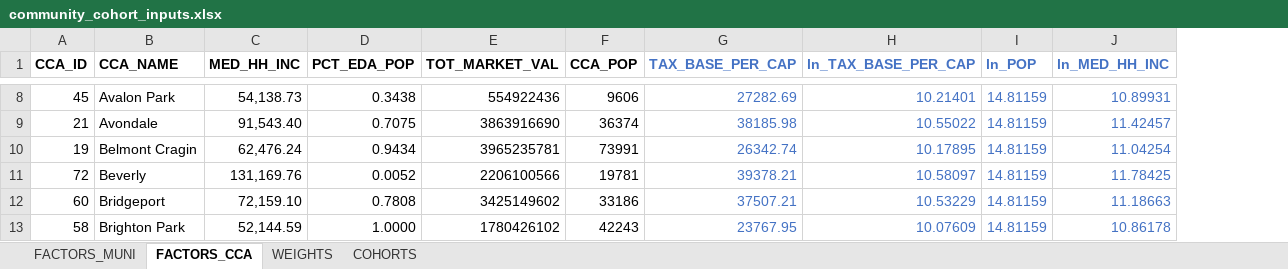
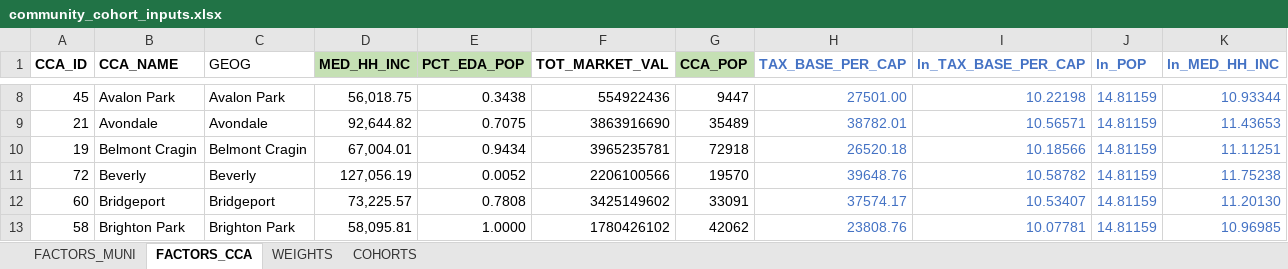
Before and after one commit to CMAP-REPOS/community-cohort-tool, an Excel workbook: input/community_cohort_inputs.xlsx, sheet FACTORS_CCA, drawn as a sheet; only a part is shown, gaps mark what is left out; values as stored, in another font and other column widths than the file's, no borders; addresses are those after the commit; the diff covers the shown part only; the diff names each change by its address in the sheet, - before the commit and + after, or states it on an @@ line.

```diff
--- a/input/community_cohort_inputs.xlsx (sheet FACTORS_CCA)
+++ b/input/community_cohort_inputs.xlsx (sheet FACTORS_CCA)
+column C (GEOG), rows 8-13: Avalon Park | Avondale | Belmont Cragin | Beverly | Bridgeport | Brighton Park
-D1:E1 fill: none
+D1:E1 fill: #C5E0B4
-G1 fill: none
+G1 fill: #C5E0B4
-D8 (MED_HH_INC): 54,138.73
+D8 (MED_HH_INC): 56,018.75
-G8 (CCA_POP): 9606
+G8 (CCA_POP): 9447
-H8 (TAX_BASE_PER_CAP): 27282.69
+H8 (TAX_BASE_PER_CAP): 27501.00
-I8 (ln_TAX_BASE_PER_CAP): 10.21401
+I8 (ln_TAX_BASE_PER_CAP): 10.22198
-K8 (ln_MED_HH_INC): 10.89931
+K8 (ln_MED_HH_INC): 10.93344
-D9 (MED_HH_INC): 91,543.40
+D9 (MED_HH_INC): 92,644.82
-G9 (CCA_POP): 36374
+G9 (CCA_POP): 35489
-H9 (TAX_BASE_PER_CAP): 38185.98
+H9 (TAX_BASE_PER_CAP): 38782.01
-I9 (ln_TAX_BASE_PER_CAP): 10.55022
+I9 (ln_TAX_BASE_PER_CAP): 10.56571
-K9 (ln_MED_HH_INC): 11.42457
+K9 (ln_MED_HH_INC): 11.43653
-D10 (MED_HH_INC): 62,476.24
+D10 (MED_HH_INC): 67,004.01
-G10 (CCA_POP): 73991
+G10 (CCA_POP): 72918
-H10 (TAX_BASE_PER_CAP): 26342.74
+H10 (TAX_BASE_PER_CAP): 26520.18
-I10 (ln_TAX_BASE_PER_CAP): 10.17895
+I10 (ln_TAX_BASE_PER_CAP): 10.18566
-K10 (ln_MED_HH_INC): 11.04254
+K10 (ln_MED_HH_INC): 11.11251
-D11 (MED_HH_INC): 131,169.76
+D11 (MED_HH_INC): 127,056.19
-G11 (CCA_POP): 19781
+G11 (CCA_POP): 19570
-H11 (TAX_BASE_PER_CAP): 39378.21
+H11 (TAX_BASE_PER_CAP): 39648.76
-I11 (ln_TAX_BASE_PER_CAP): 10.58097
+I11 (ln_TAX_BASE_PER_CAP): 10.58782
-K11 (ln_MED_HH_INC): 11.78425
+K11 (ln_MED_HH_INC): 11.75238
-D12 (MED_HH_INC): 72,159.10
+D12 (MED_HH_INC): 73,225.57
-G12 (CCA_POP): 33186
+G12 (CCA_POP): 33091
-H12 (TAX_BASE_PER_CAP): 37507.21
+H12 (TAX_BASE_PER_CAP): 37574.17
-I12 (ln_TAX_BASE_PER_CAP): 10.53229
+I12 (ln_TAX_BASE_PER_CAP): 10.53407
-K12 (ln_MED_HH_INC): 11.18663
+K12 (ln_MED_HH_INC): 11.20130
-D13 (MED_HH_INC): 52,144.59
+D13 (MED_HH_INC): 58,095.81
-G13 (CCA_POP): 42243
+G13 (CCA_POP): 42062
-H13 (TAX_BASE_PER_CAP): 23767.95
+H13 (TAX_BASE_PER_CAP): 23808.76
-I13 (ln_TAX_BASE_PER_CAP): 10.07609
+I13 (ln_TAX_BASE_PER_CAP): 10.07781
-K13 (ln_MED_HH_INC): 10.86178
+K13 (ln_MED_HH_INC): 10.96985
```
Also changed, not shown: 355 edited cells elsewhere in this sheet.
